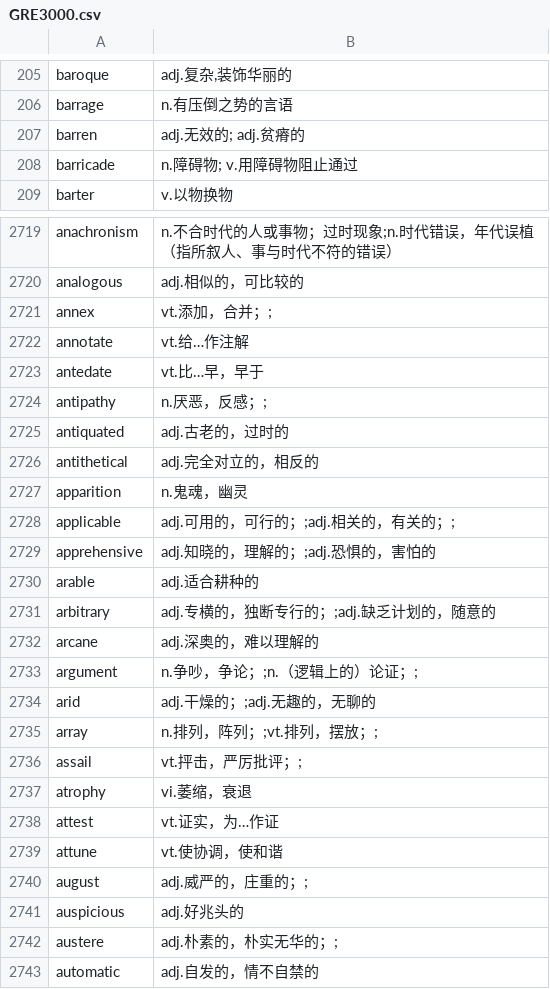
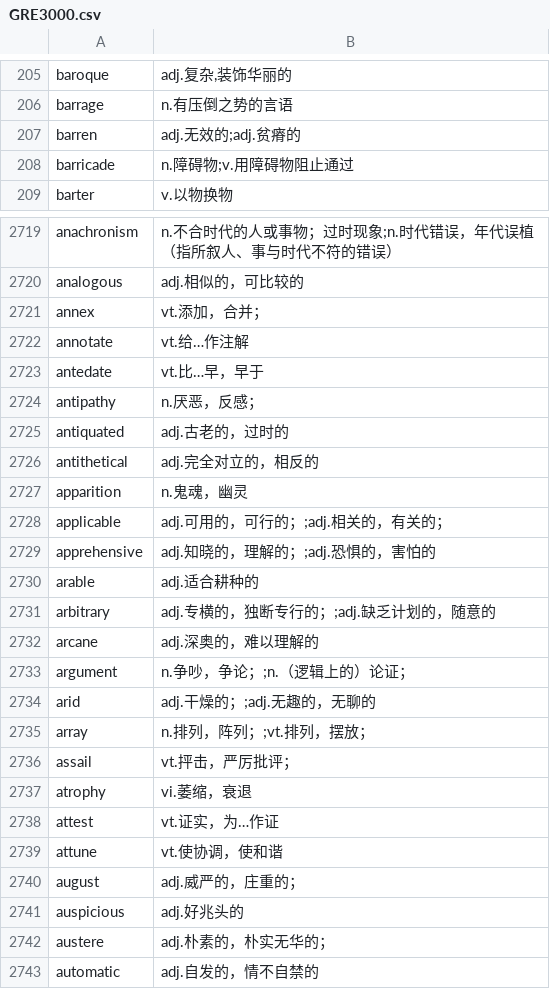
Before and after one commit to Vopaaz/Vocab-Vanquisher, a CSV file: public/GRE3000.csv, drawn as a sheet; only a part is shown, gaps mark what is left out; the diff covers the shown part only.

Commit message:
Fix textbook

```diff
--- a/public/GRE3000.csv
+++ b/public/GRE3000.csv
@@ -206,4 +206,4 @@ baroque,"adj.复杂,装饰华丽的"
 barrage,n.有压倒之势的言语
-barren,adj.无效的; adj.贫瘠的
-barricade, n.障碍物; v.用障碍物阻止通过
+barren,adj.无效的;adj.贫瘠的
+barricade, n.障碍物;v.用障碍物阻止通过
 barter,v.以物换物
@@ -2720,6 +2720,6 @@ anachronism,n.不合时代的人或事物；过时现象;n.时代错误，年代
 analogous,adj.相似的，可比较的
-annex,vt.添加，合并；;
+annex,vt.添加，合并；
 annotate,vt.给…作注解
 antedate,vt.比…早，早于
-antipathy,n.厌恶，反感；;
+antipathy,n.厌恶，反感；
 antiquated,adj.古老的，过时的
@@ -2727,3 +2727,3 @@ antithetical,adj.完全对立的，相反的
 apparition,n.鬼魂，幽灵
-applicable,adj.可用的，可行的；;adj.相关的，有关的；;
+applicable,adj.可用的，可行的；;adj.相关的，有关的；
 apprehensive,adj.知晓的，理解的；;adj.恐惧的，害怕的
@@ -2732,6 +2732,6 @@ arbitrary,adj.专横的，独断专行的；;adj.缺乏计划的，随意的
 arcane,adj.深奥的，难以理解的
-argument,n.争吵，争论；;n.（逻辑上的）论证；;
+argument,n.争吵，争论；;n.（逻辑上的）论证；
 arid,adj.干燥的；;adj.无趣的，无聊的
-array,n.排列，阵列；;vt.排列，摆放；;
-assail,vt.抨击，严厉批评；;
+array,n.排列，阵列；;vt.排列，摆放；
+assail,vt.抨击，严厉批评；
 atrophy,vi.萎缩，衰退
@@ -2739,5 +2739,5 @@ attest,vt.证实，为…作证
 attune,vt.使协调，使和谐
-august,adj.威严的，庄重的；;
+august,adj.威严的，庄重的；
 auspicious,adj.好兆头的
-austere,adj.朴素的，朴实无华的；;
+austere,adj.朴素的，朴实无华的；
 automatic,adj.自发的，情不自禁的
```
Also changed, not shown: 107 edited cells elsewhere in this file.
